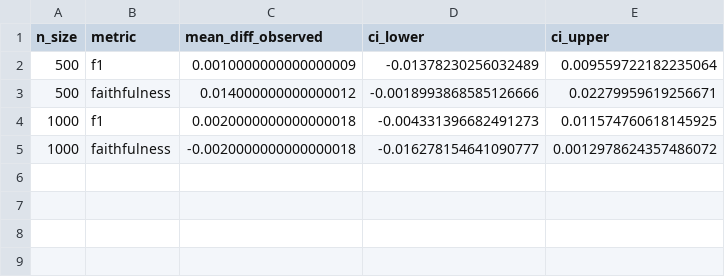
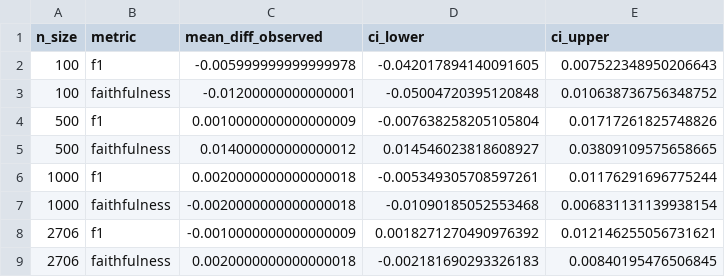
Before and after one commit to inasfarras/uncertainty-gated-rag, a CSV file: ci_results.csv, drawn as a sheet.

```diff
--- a/ci_results.csv
+++ b/ci_results.csv
@@ -1,5 +1,9 @@
 n_size,metric,mean_diff_observed,ci_lower,ci_upper
-500,f1,0.0010000000000000009,-0.01378230256032489,0.009559722182235064
-500,faithfulness,0.014000000000000012,-0.0018993868585126666,0.02279959619256671
-1000,f1,0.0020000000000000018,-0.004331396682491273,0.011574760618145925
-1000,faithfulness,-0.0020000000000000018,-0.016278154641090777,0.0012978624357486072
+100,f1,-0.005999999999999978,-0.042017894140091605,0.007522348950206643
+100,faithfulness,-0.01200000000000001,-0.05004720395120848,0.010638736756348752
+500,f1,0.0010000000000000009,-0.007638258205105804,0.01717261825748826
+500,faithfulness,0.014000000000000012,0.014546023818608927,0.03809109575658665
+1000,f1,0.0020000000000000018,-0.005349305708597261,0.01176291696775244
+1000,faithfulness,-0.0020000000000000018,-0.01090185052553468,0.006831131139938154
+2706,f1,-0.0010000000000000009,0.0018271270490976392,0.012146255056731621
+2706,faithfulness,0.0020000000000000018,-0.002181690293326183,0.00840195476506845
```
Also changed, not shown: normalized_metrics.csv, real_data_paired_analysis.csv, 15 other files.
